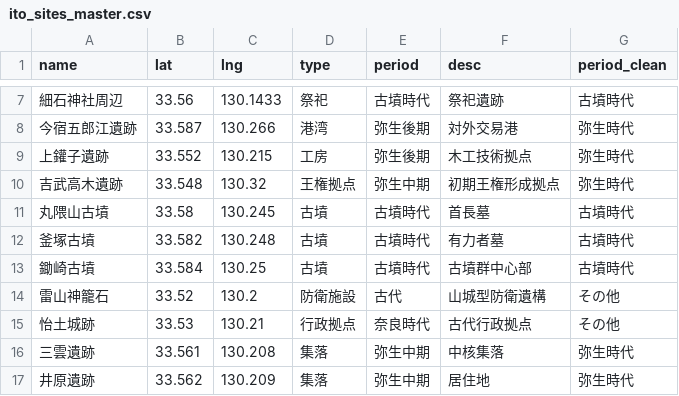
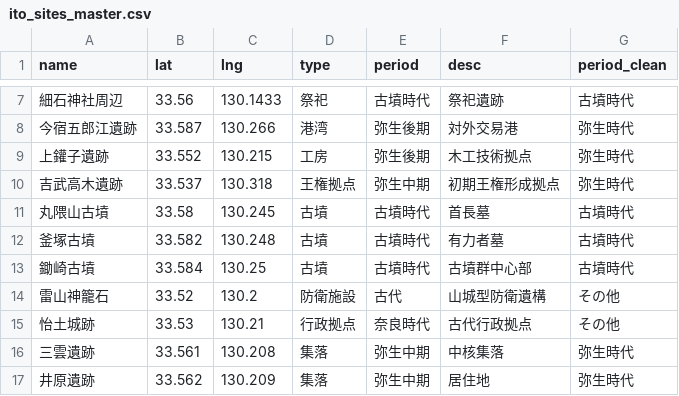
Before and after one commit to yuda0629/ito-museum-app3, a CSV file: ito_sites_master.csv, drawn as a sheet; only a part is shown, gaps mark what is left out.

```diff
--- a/ito_sites_master.csv
+++ b/ito_sites_master.csv
@@ -9,3 +9,3 @@
 上鑵子遺跡,33.552,130.215,工房,弥生後期,木工技術拠点,弥生時代
-吉武高木遺跡,33.548,130.32,王権拠点,弥生中期,初期王権形成拠点,弥生時代
+吉武高木遺跡,33.537,130.318,王権拠点,弥生中期,初期王権形成拠点,弥生時代
 丸隈山古墳,33.58,130.245,古墳,古墳時代,首長墓,古墳時代
```
